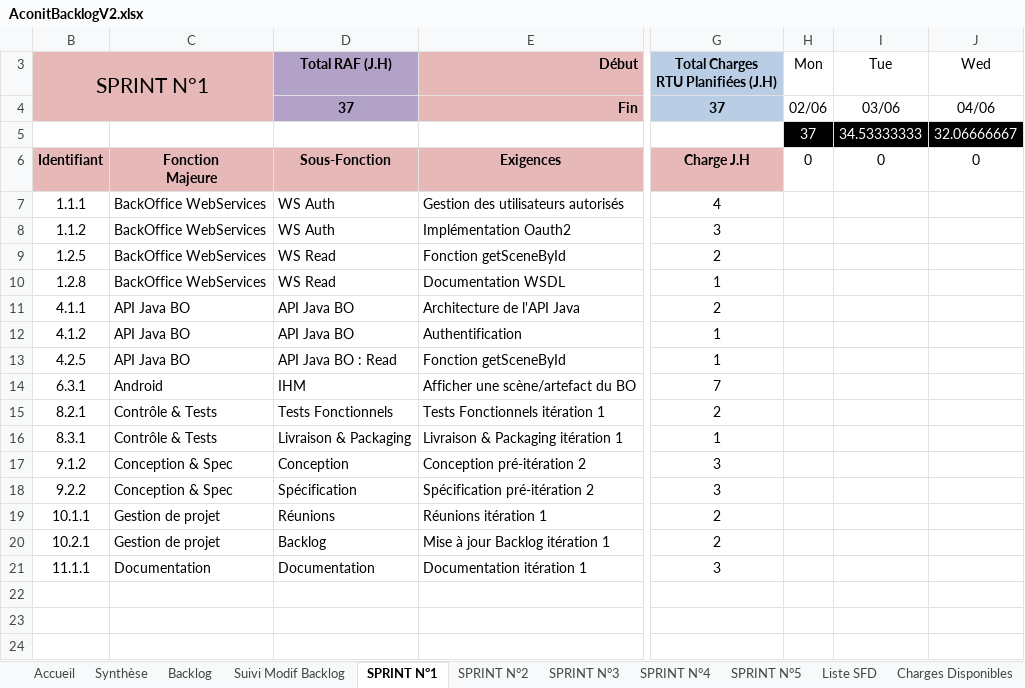
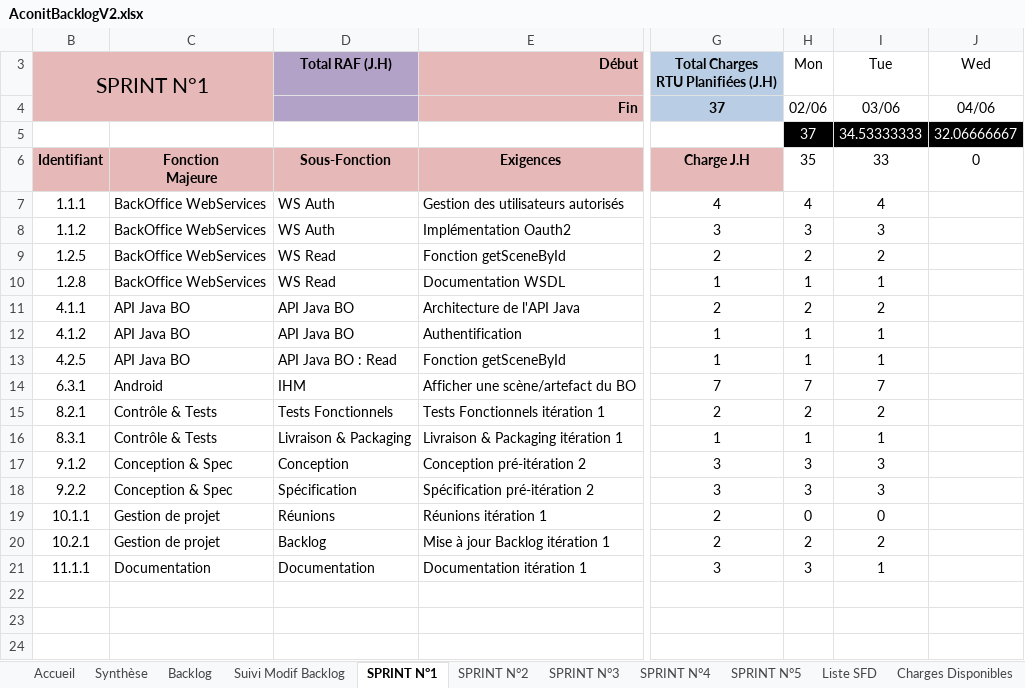
Before and after one commit to fletellier/cervin, an Excel workbook: doc/2014/AconitBacklogV2.xlsx, sheet SPRINT N°1, drawn as a sheet; only a part is shown, gaps mark what is left out; values as stored, in another font and other column widths than the file's, no borders; charts and pictures and conditional formats not drawn; the diff names each change by its address in the sheet, - before the commit and + after, or states it on an @@ line.

```diff
--- a/doc/2014/AconitBacklogV2.xlsx (sheet SPRINT N°1)
+++ b/doc/2014/AconitBacklogV2.xlsx (sheet SPRINT N°1)
-D4: 37
+D4: (empty)
-H6: 0
+H6: 35
-I6: 0
+I6: 33
-H7: (empty)
+H7: 4
-I7: (empty)
+I7: 4
-H8: (empty)
+H8: 3
-I8: (empty)
+I8: 3
-H9: (empty)
+H9: 2
-I9: (empty)
+I9: 2
-H10: (empty)
+H10: 1
-I10: (empty)
+I10: 1
-H11: (empty)
+H11: 2
-I11: (empty)
+I11: 2
-H12:H13: (empty)
+H12:H13: 1
-I12:I13: (empty)
+I12:I13: 1
-H14: (empty)
+H14: 7
-I14: (empty)
+I14: 7
-H15: (empty)
+H15: 2
-I15: (empty)
+I15: 2
-H16: (empty)
+H16: 1
-I16: (empty)
+I16: 1
-H17:H18: (empty)
+H17:H18: 3
-I17:I18: (empty)
+I17:I18: 3
-H19: (empty)
+H19: 0
-I19: (empty)
+I19: 0
-H20: (empty)
+H20: 2
-I20: (empty)
+I20: 2
-H21: (empty)
+H21: 3
-I21: (empty)
+I21: 1
```
Also changed, not shown: sheet SPRINT N°5, sheet Backlog, sheet Synthèse, formulas that keep their value, hidden cells, charts or pictures.
